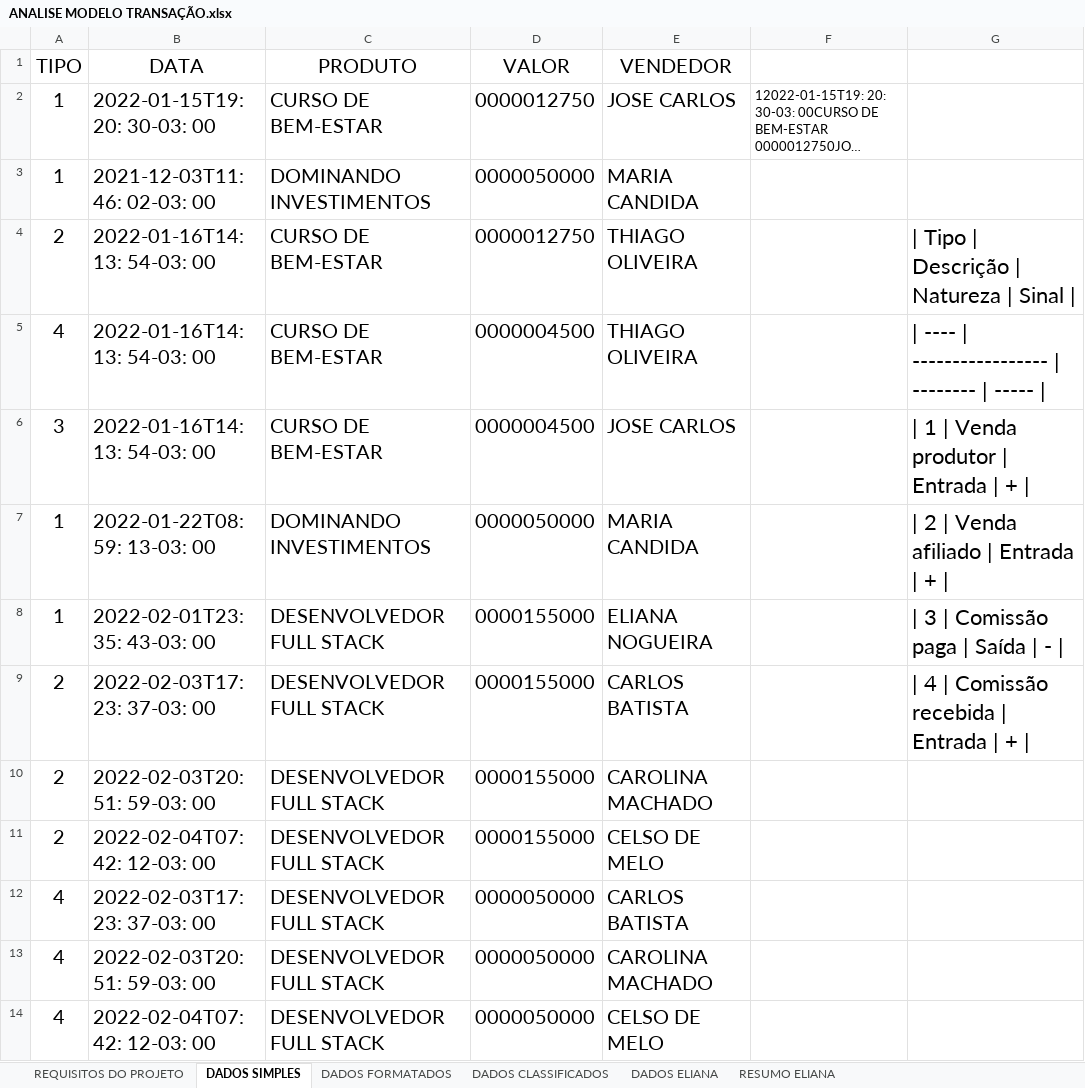
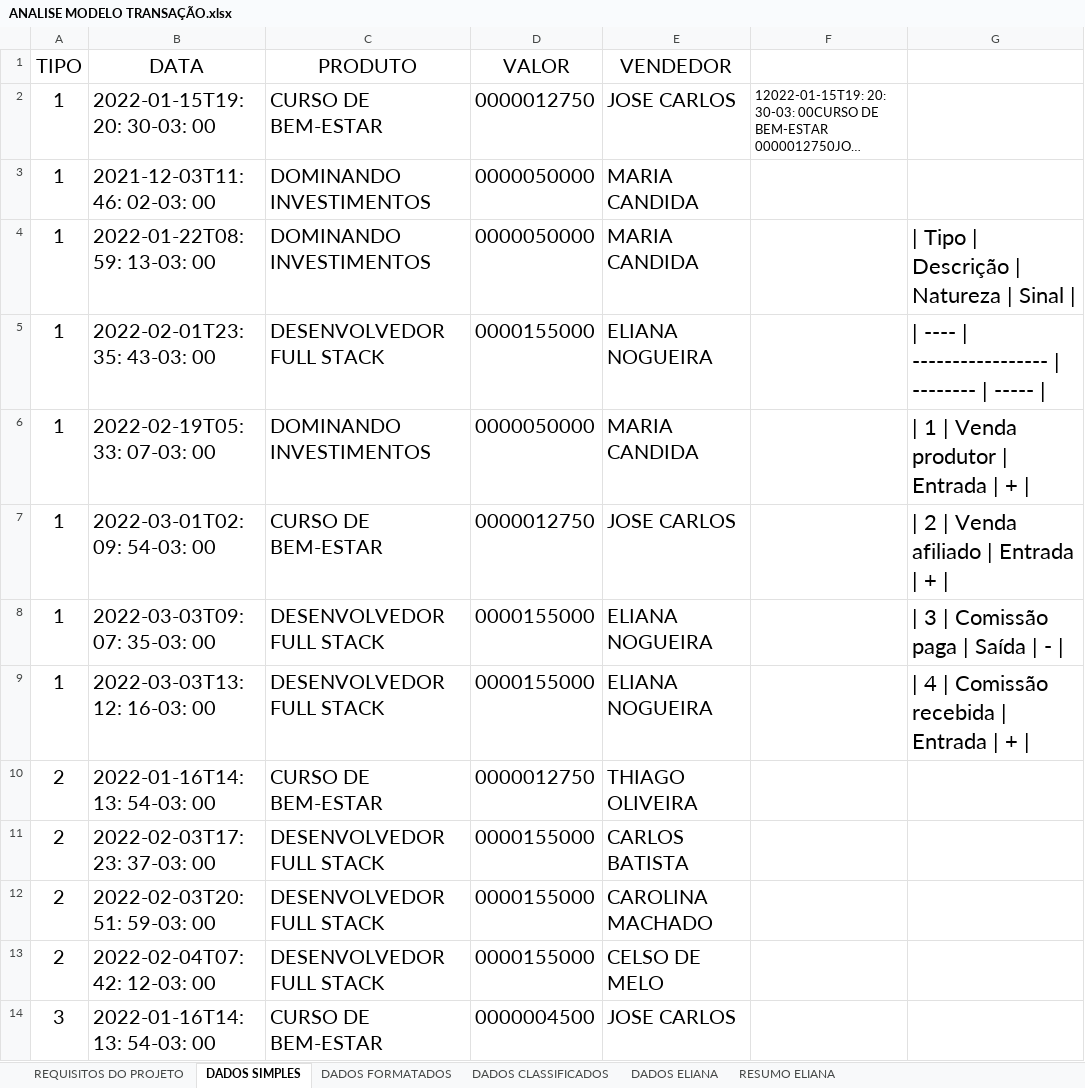
Before and after one commit to BrunoAlz/Hubla-Transactions, an Excel workbook: backend/api/docs/ANALISE MODELO TRANSAÇÃO.xlsx, sheet DADOS SIMPLES, drawn as a sheet; only a part is shown; the shorter side is filled out with more unchanged rows; long unchanged cells end in …; values as stored, in another font and other column widths than the file's, no borders; removed rows and columns are numbered as before the commit, all else as after; the diff covers the shown part only; the diff names each change by its address in the sheet, - before the commit and + after, or states it on an @@ line.

Commit message:
Consolidando os Saldos Finais, Vendedor e Afiliado

```diff
--- a/backend/api/docs/ANALISE MODELO TRANSAÇÃO.xlsx (sheet DADOS SIMPLES)
+++ b/backend/api/docs/ANALISE MODELO TRANSAÇÃO.xlsx (sheet DADOS SIMPLES)
-row 4: 2 | 2022-01-16T14: 13: 54-03: 00 | CURSO DE BEM-ESTAR | 0000012750 | THIAGO OLIVEIRA |  | | Tipo | Descrição | Natureza | Sinal
-row 5: 4 | 2022-01-16T14: 13: 54-03: 00 | CURSO DE BEM-ESTAR | 0000004500 | THIAGO OLIVEIRA |  | | ---- | ----------------- | -------- | -----
-row 6: 3 | 2022-01-16T14: 13: 54-03: 00 | CURSO DE BEM-ESTAR | 0000004500 | JOSE CARLOS |  | | 1 | Venda produtor | Entrada | +
-G4: | 2 | Venda afiliado | Entrada | + |
+G4: | Tipo | Descrição | Natureza | Sinal |
+row 5: 1 | 2022-02-01T23: 35: 43-03: 00 | DESENVOLVEDOR FULL STACK | 0000155000 | ELIANA NOGUEIRA |  | | ---- | ----------------- | -------- | -----
+row 6: 1 | 2022-02-19T05: 33: 07-03: 00 | DOMINANDO INVESTIMENTOS | 0000050000 | MARIA CANDIDA |  | | 1 | Venda produtor | Entrada | +
+row 7: 1 | 2022-03-01T02: 09: 54-03: 00 | CURSO DE BEM-ESTAR | 0000012750 | JOSE CARLOS |  | | 2 | Venda afiliado | Entrada | +
-B8 (DATA): 2022-02-01T23: 35: 43-03: 00
+B8 (DATA): 2022-03-03T09: 07: 35-03: 00
+row 9: 1 | 2022-03-03T13: 12: 16-03: 00 | DESENVOLVEDOR FULL STACK | 0000155000 | ELIANA NOGUEIRA |  | | 4 | Comissão recebida | Entrada | +
+row 10: 2 | 2022-01-16T14: 13: 54-03: 00 | CURSO DE BEM-ESTAR | 0000012750 | THIAGO OLIVEIRA
-G11: | 4 | Comissão recebida | Entrada | + |
+G11: (empty)
+row 14: 3 | 2022-01-16T14: 13: 54-03: 00 | CURSO DE BEM-ESTAR | 0000004500 | JOSE CARLOS
```
Also changed, not shown: 1 added row, 4 removed rows and 3 moved rows elsewhere in this sheet, sheet DADOS CLASSIFICADOS, sheet RESUMO ELIANA, formulas that keep their value, 3 other files.
